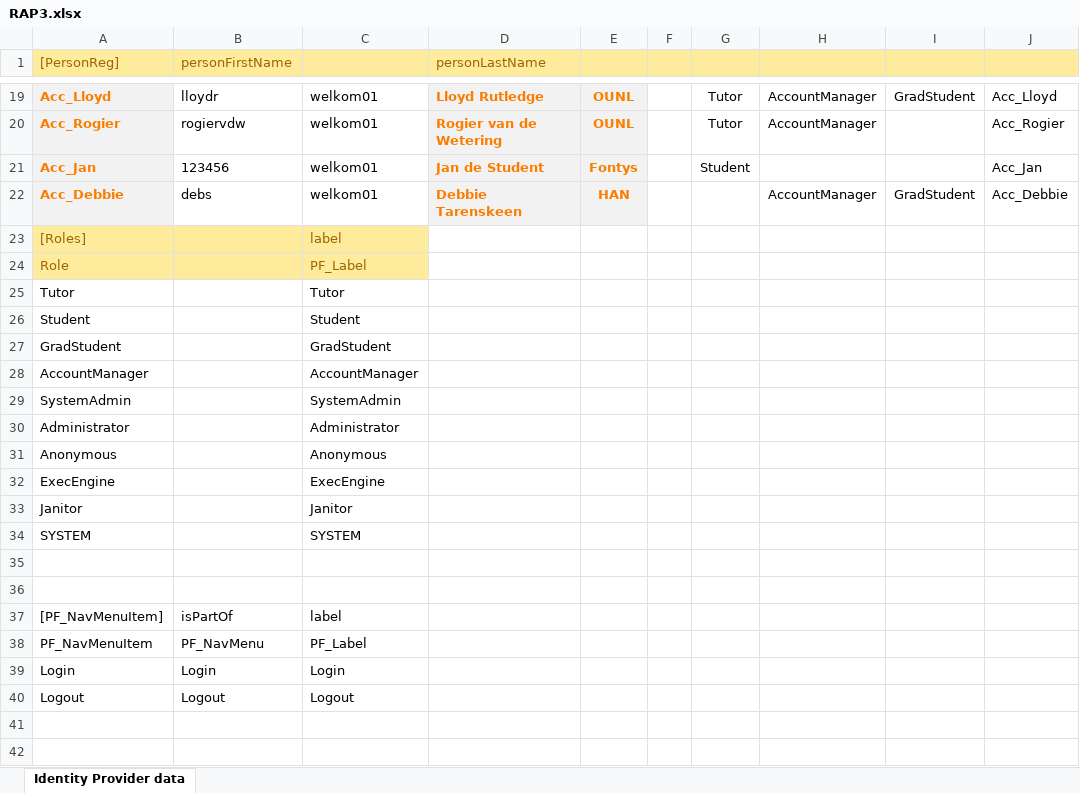
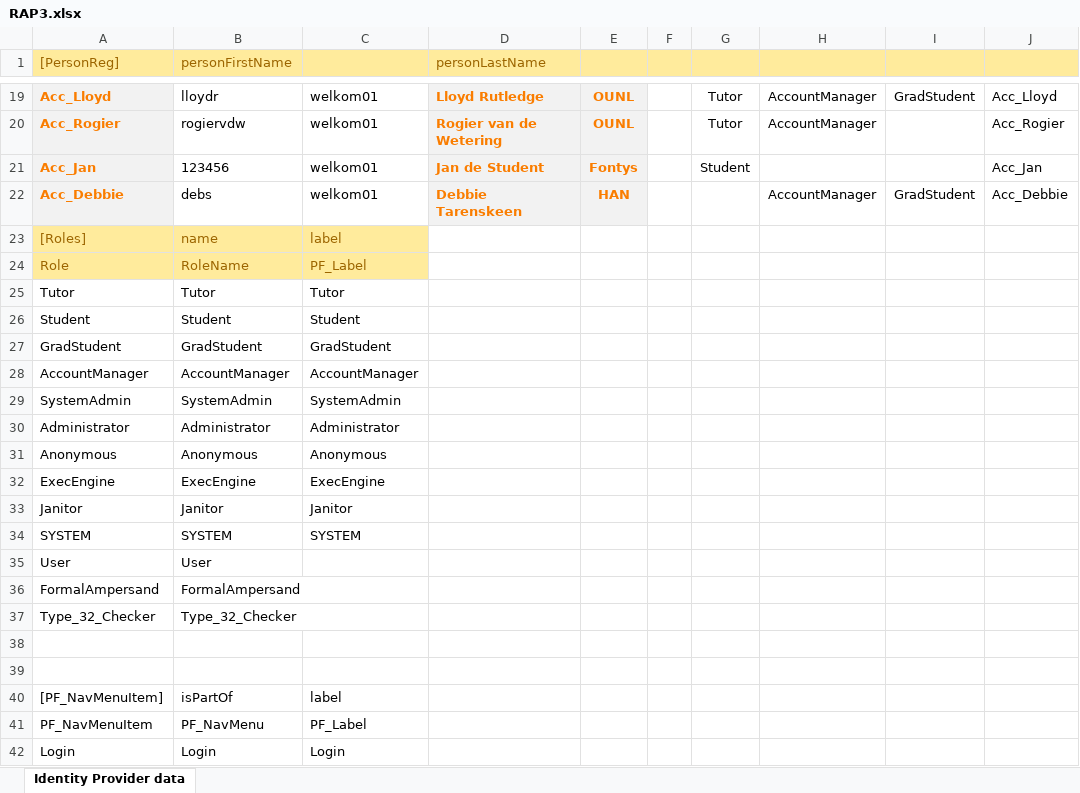
Before and after one commit to AmpersandTarski/RAP, an Excel workbook: RAP3/src/RAP3.xlsx, sheet Identity Provider data, drawn as a sheet; only a part is shown, gaps mark what is left out; the shorter side is filled out with more unchanged rows; values as stored, in another font and other column widths than the file's, no borders; the diff names each change by its address in the sheet, - before the commit and + after, or states it on an @@ line.

Commit message:
trying to get compile-buttons to work with Ampersand 4.0.0

```diff
--- a/RAP3/src/RAP3.xlsx (sheet Identity Provider data)
+++ b/RAP3/src/RAP3.xlsx (sheet Identity Provider data)
-B23 (personFirstName): (empty)
+B23 (personFirstName): name
-B24 (personFirstName): (empty)
+B24 (personFirstName): RoleName
-B25 (personFirstName): (empty)
+B25 (personFirstName): Tutor
-B26 (personFirstName): (empty)
+B26 (personFirstName): Student
-B27 (personFirstName): (empty)
+B27 (personFirstName): GradStudent
-B28 (personFirstName): (empty)
+B28 (personFirstName): AccountManager
-B29 (personFirstName): (empty)
+B29 (personFirstName): SystemAdmin
-B30 (personFirstName): (empty)
+B30 (personFirstName): Administrator
-B31 (personFirstName): (empty)
+B31 (personFirstName): Anonymous
-B32 (personFirstName): (empty)
+B32 (personFirstName): ExecEngine
-B33 (personFirstName): (empty)
+B33 (personFirstName): Janitor
-B34 (personFirstName): (empty)
+B34 (personFirstName): SYSTEM
+row 35: User | User
+row 36: FormalAmpersand | FormalAmpersand
+row 37: Type_32_Checker | Type_32_Checker
```
Also changed, not shown: 3 other files.
